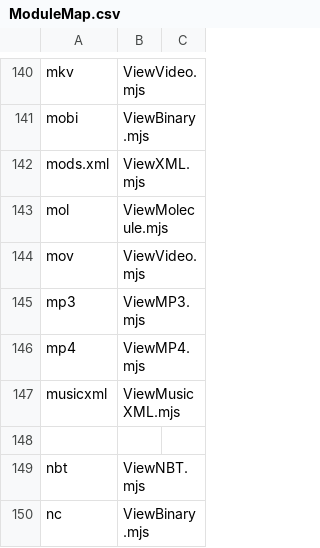
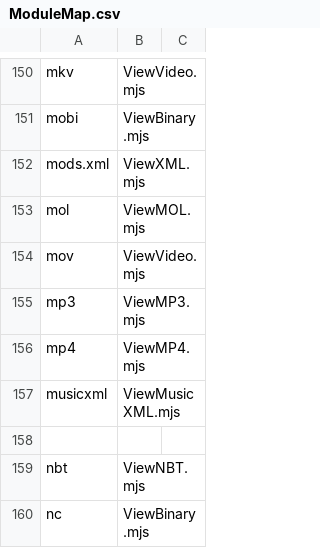
Before and after one commit to HHolben/Nodevision, a CSV file: public/PanelInstances/ModuleMap.csv, drawn as a sheet; only a part is shown, gaps mark what is left out; the diff covers the shown part only.

Commit message:
added a ViewMOL with a molecular viewer

```diff
--- a/public/PanelInstances/ModuleMap.csv
+++ b/public/PanelInstances/ModuleMap.csv
@@ -142,3 +152,3 @@ mobi,ViewBinary.mjs,
 mods.xml,ViewXML.mjs,
-mol,ViewMolecule.mjs,
+mol,ViewMOL.mjs,
 mov,ViewVideo.mjs,
```
Also changed, not shown: 15 added rows elsewhere in this file, 3 other files.
